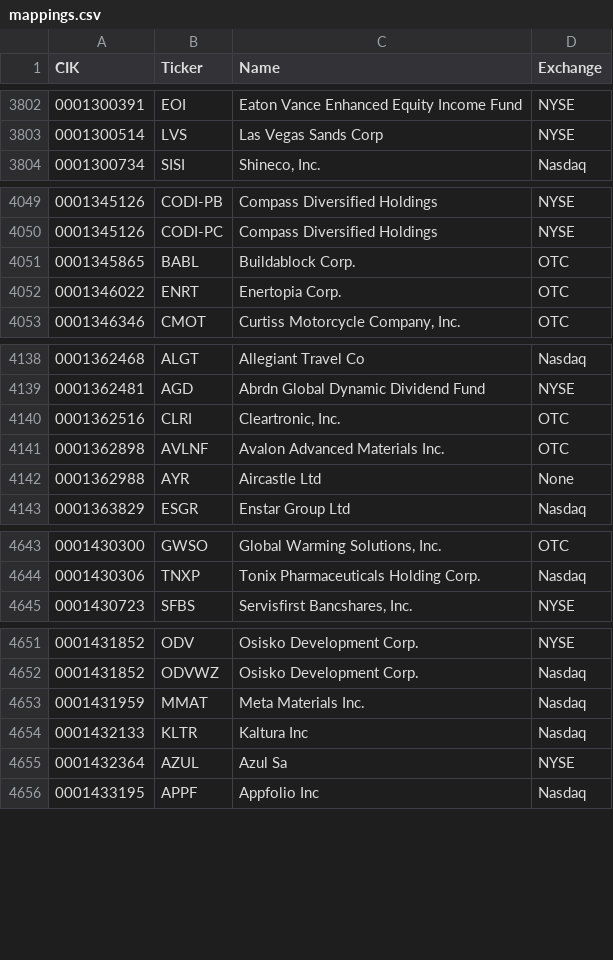
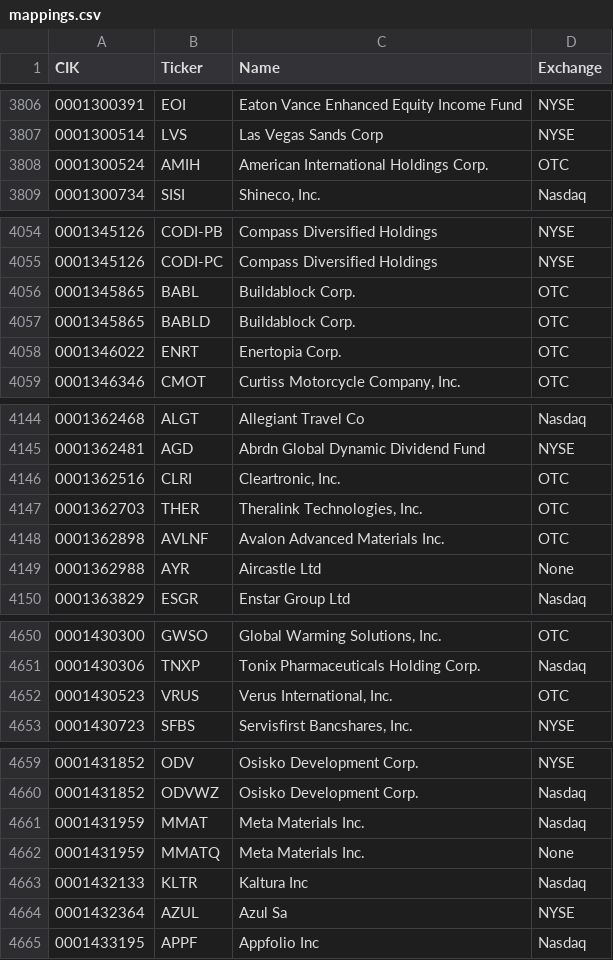
Before and after one commit to stimata-debug/sec-cik-mapper, a CSV file: mappings/stocks/mappings.csv, drawn as a sheet; only a part is shown, gaps mark what is left out; the diff covers the shown part only; the diff names each change by its address in the sheet, - before the commit and + after, or states it on an @@ line.

```diff
--- a/mappings/stocks/mappings.csv
+++ b/mappings/stocks/mappings.csv
+row 3808: 0001300524 | AMIH | American International Holdings Corp. | OTC
+row 4057: 0001345865 | BABLD | Buildablock Corp. | OTC
+row 4147: 0001362703 | THER | Theralink Technologies, Inc. | OTC
+row 4652: 0001430523 | VRUS | Verus International, Inc. | OTC
+row 4662: 0001431959 | MMATQ | Meta Materials Inc. | None
```
Also changed, not shown: 24 added rows, 6 removed rows and 8 edited cells elsewhere in this file, 8 other files.
